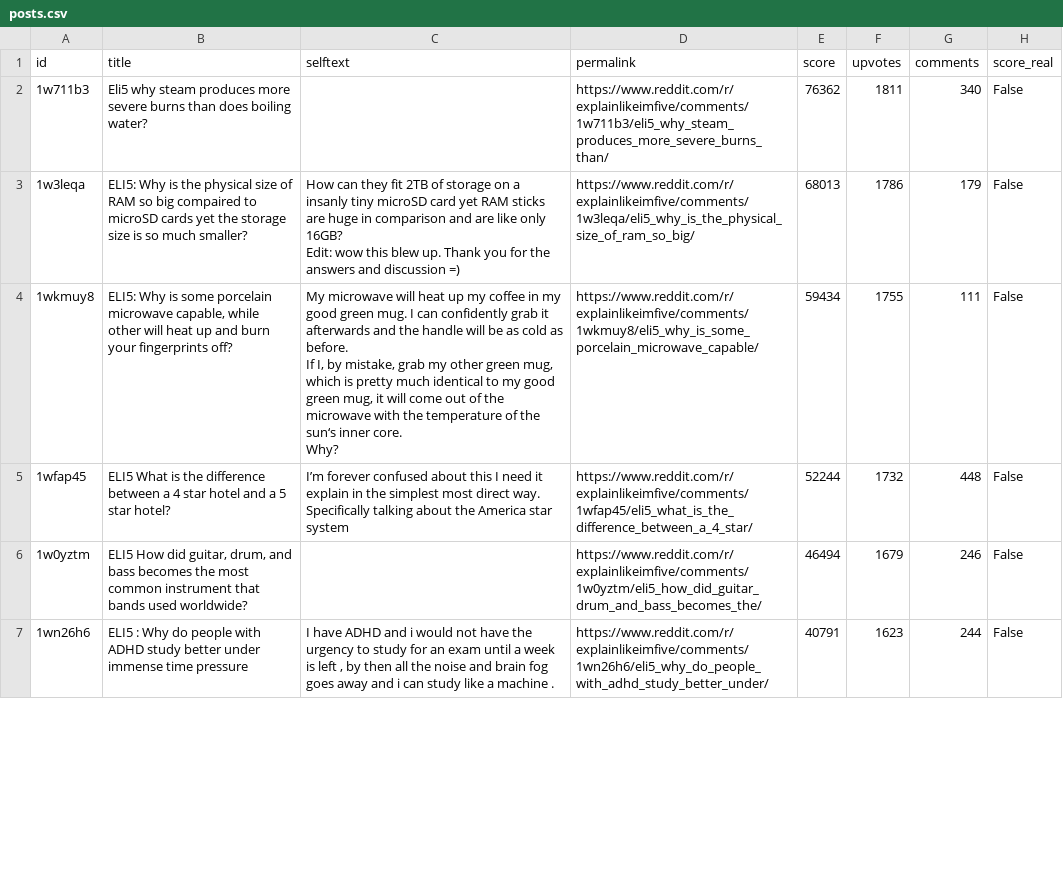
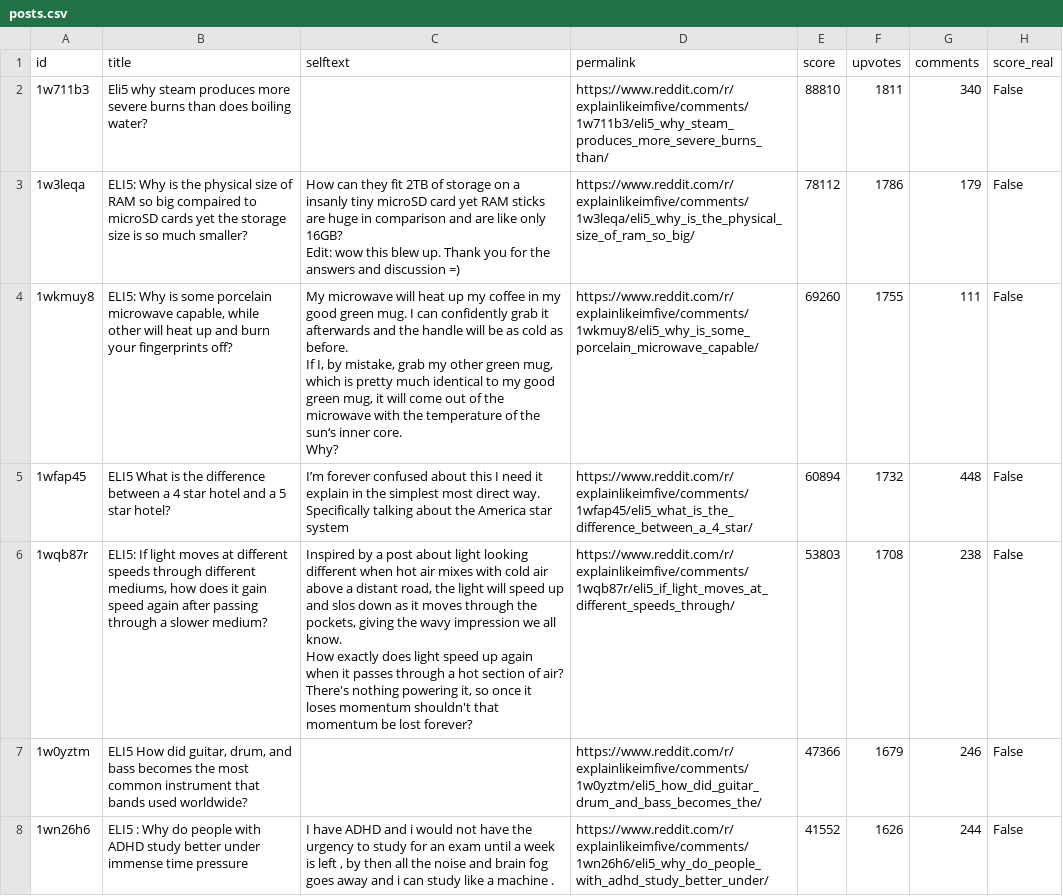
Before and after one commit to jalalchowdhury1/reddit-scraper, a CSV file: data/r_explainlikeimfive/posts.csv, drawn as a sheet; only a part is shown; the diff covers the shown part only.

```diff
--- a/data/r_explainlikeimfive/posts.csv
+++ b/data/r_explainlikeimfive/posts.csv
@@ -1,13 +1,16 @@
 id,title,selftext,permalink,score,upvotes,comments,score_real
-1w711b3,Eli5 why steam produces more severe burns than does boiling water?,,https://www.reddit.com/r/explainlikeimfive/comments/1w711b3/eli5_why_steam_produces_more_severe_burns_than/,76362,1811,340,False
-1w3leqa,ELI5: Why is the physical size of RAM so big compaired to microSD cards yet the storage size is so much smaller?,"How can they fit 2TB of storage on a insanly tiny microSD card yet RAM sticks are huge in comparison and are like only 16GB?
-
-Edit: wow this blew up. Thank you for the answers and discussion =)",https://www.reddit.com/r/explainlikeimfive/comments/1w3leqa/eli5_why_is_the_physical_size_of_ram_so_big/,68013,1786,179,False
-1wkmuy8,"ELI5: Why is some porcelain microwave capable, while other will heat up and burn your fingerprints off?","My microwave will heat up my coffee in my good green mug. I can confidently grab it afterwards and the handle will be as cold as before.
-
-If I, by mistake, grab my other green mug, which is pretty much identical to my good green mug, it will come out of the microwave with the temperature of the sun‘s inner core.
-
-Why?",https://www.reddit.com/r/explainlikeimfive/comments/1wkmuy8/eli5_why_is_some_porcelain_microwave_capable/,59434,1755,111,False
-1wfap45,ELI5 What is the difference between a 4 star hotel and a 5 star hotel?,I’m forever confused about this I need it explain in the simplest most direct way. Specifically talking about the America star system,https://www.reddit.com/r/explainlikeimfive/comments/1wfap45/eli5_what_is_the_difference_between_a_4_star/,52244,1732,448,False
-1w0yztm,"ELI5 How did guitar, drum, and bass becomes the most common instrument that bands used worldwide?",,https://www.reddit.com/r/explainlikeimfive/comments/1w0yztm/eli5_how_did_guitar_drum_and_bass_becomes_the/,46494,1679,246,False
-1wn26h6,ELI5 : Why do people with ADHD study better under immense time pressure,"I have ADHD and i would not have the urgency to study for an exam until a week is left , by then all the noise and brain fog goes away and i can study like a machine .",https://www.reddit.com/r/explainlikeimfive/comments/1wn26h6/eli5_why_do_people_with_adhd_study_better_under/,40791,1623,244,False
+1w711b3,Eli5 why steam produces more severe burns than does boiling water?,,https://www.reddit.com/r/explainlikeimfive/comments/1w711b3/eli5_why_steam_produces_more_severe_burns_than/,88810,1811,340,False
+1w3leqa,ELI5: Why is the physical size of RAM so big compaired to microSD cards yet the storage size is so much smaller?,"How can they fit 2TB of storage on a insanly tiny microSD card yet RAM sticks are huge in comparison and are like only 16GB?
+
+Edit: wow this blew up. Thank you for the answers and discussion =)",https://www.reddit.com/r/explainlikeimfive/comments/1w3leqa/eli5_why_is_the_physical_size_of_ram_so_big/,78112,1786,179,False
+1wkmuy8,"ELI5: Why is some porcelain microwave capable, while other will heat up and burn your fingerprints off?","My microwave will heat up my coffee in my good green mug. I can confidently grab it afterwards and the handle will be as cold as before.
+
+If I, by mistake, grab my other green mug, which is pretty much identical to my good green mug, it will come out of the microwave with the temperature of the sun‘s inner core.
+
+Why?",https://www.reddit.com/r/explainlikeimfive/comments/1wkmuy8/eli5_why_is_some_porcelain_microwave_capable/,69260,1755,111,False
+1wfap45,ELI5 What is the difference between a 4 star hotel and a 5 star hotel?,I’m forever confused about this I need it explain in the simplest most direct way. Specifically talking about the America star system,https://www.reddit.com/r/explainlikeimfive/comments/1wfap45/eli5_what_is_the_difference_between_a_4_star/,60894,1732,448,False
+1wqb87r,"ELI5: If light moves at different speeds through different mediums, how does it gain speed again after passing through a slower medium?","Inspired by a post about light looking different when hot air mixes with cold air above a distant road, the light will speed up and slos down as it moves through the pockets, giving the wavy impression we all know.
+
+How exactly does light speed up again when it passes through a hot section of air? There's nothing powering it, so once it loses momentum shouldn't that momentum be lost forever?",https://www.reddit.com/r/explainlikeimfive/comments/1wqb87r/eli5_if_light_moves_at_different_speeds_through/,53803,1708,238,False
+1w0yztm,"ELI5 How did guitar, drum, and bass becomes the most common instrument that bands used worldwide?",,https://www.reddit.com/r/explainlikeimfive/comments/1w0yztm/eli5_how_did_guitar_drum_and_bass_becomes_the/,47366,1679,246,False
+1wn26h6,ELI5 : Why do people with ADHD study better under immense time pressure,"I have ADHD and i would not have the urgency to study for an exam until a week is left , by then all the noise and brain fog goes away and i can study like a machine .",https://www.reddit.com/r/explainlikeimfive/comments/1wn26h6/eli5_why_do_people_with_adhd_study_better_under/,41552,1626,244,False
```
Also changed, not shown: 3 added rows, 4 removed rows and 46 edited cells elsewhere in this file, data/r_PersonalFinance/posts.csv, data/r_Productivity/posts.csv, 24 other files.
